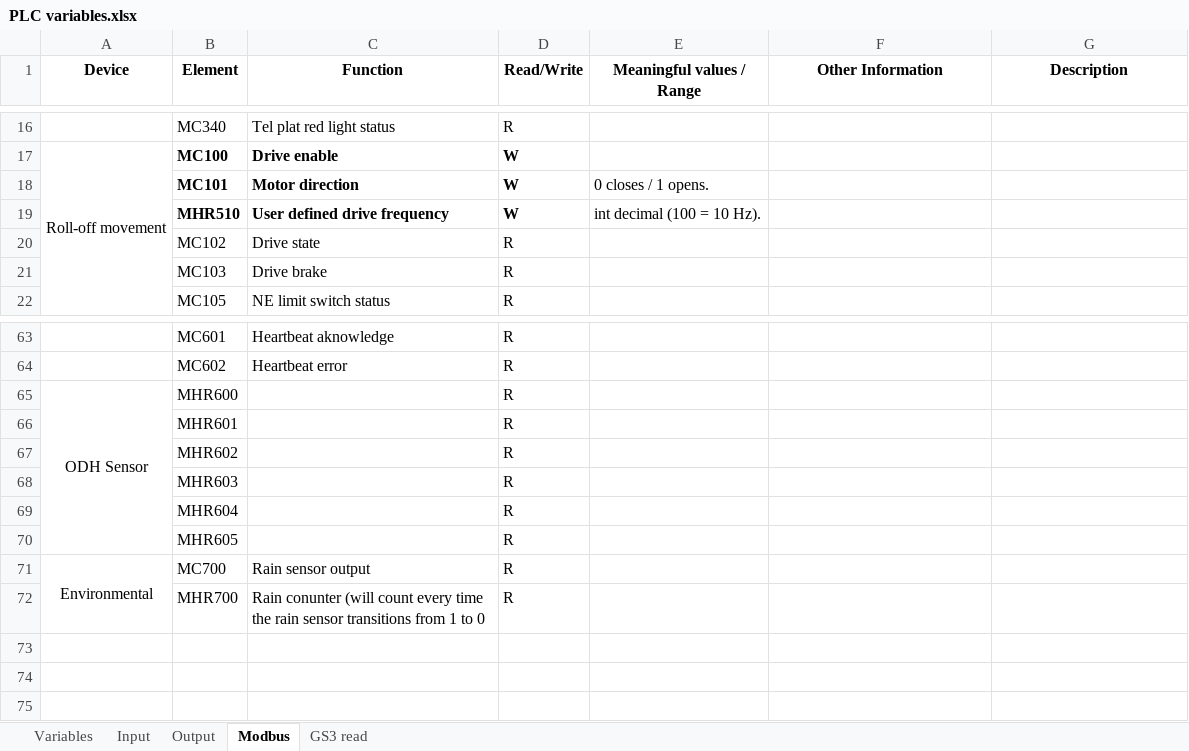
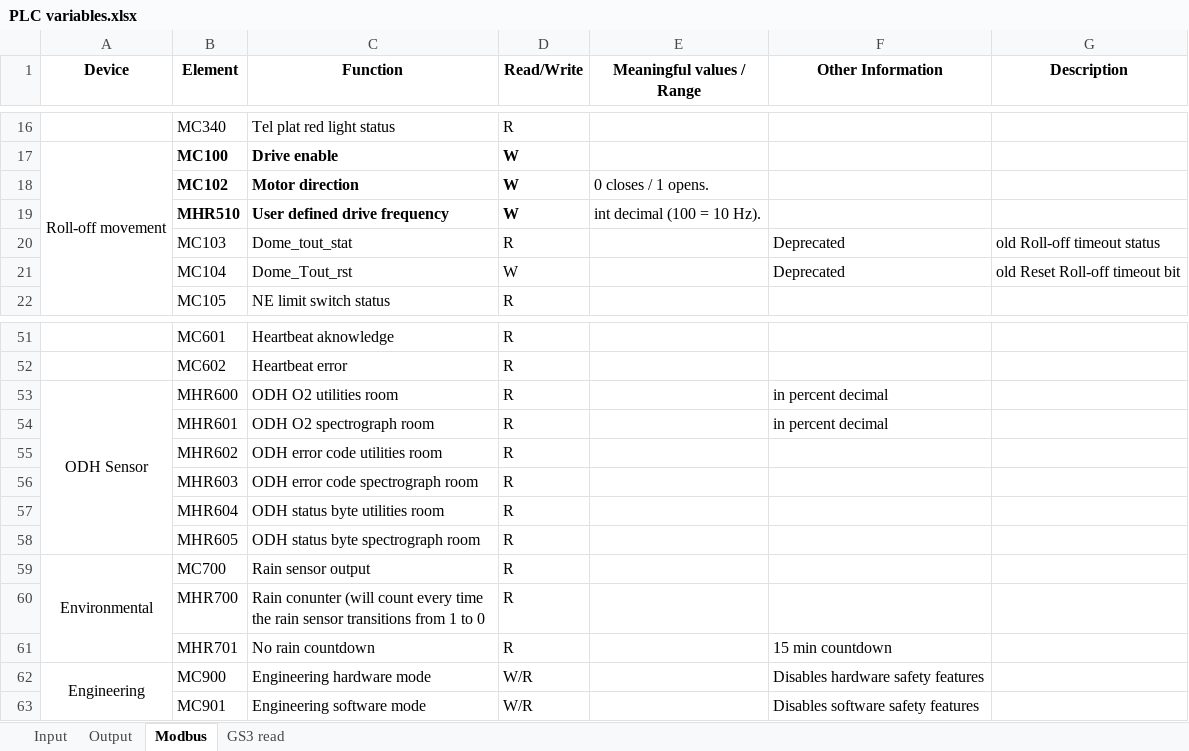
Before and after one commit to sdss/LVM_Enclosure_PLC, an Excel workbook: Documentation/PLC variables.xlsx, sheet Modbus, drawn as a sheet; only a part is shown, gaps mark what is left out; values as stored, in another font and other column widths than the file's, no borders; removed rows and columns are numbered as before the commit, all else as after; the diff covers the shown part only; the diff names each change by its address in the sheet, - before the commit and + after, or states it on an @@ line.

Commit message:
V0.92
Fixed issue with roll-off state machine, where the state of the LS was read instead of the flank.

```diff
--- a/Documentation/PLC variables.xlsx (sheet Modbus)
+++ b/Documentation/PLC variables.xlsx (sheet Modbus)
@@ sheet tab hidden: Variables @@
-B18 (Element): MC101
+B18 (Element): MC102
-row 20:  | MC102 | Drive state | R
-row 21:  | MC103 | Drive brake | R
+row 20:  | MC103 | Dome_tout_stat | R |  | Deprecated | old Roll-off timeout status
+row 21:  | MC104 | Dome_Tout_rst | W |  | Deprecated | old Reset Roll-off timeout bit
-C53 (Function): (empty)
+C53 (Function): ODH O2 utilities room
-F53:F54 (Other Information): (empty)
+F53:F54 (Other Information): in percent decimal
-C54 (Function): (empty)
+C54 (Function): ODH O2 spectrograph room
-C55 (Function): (empty)
+C55 (Function): ODH error code utilities room
-C56 (Function): (empty)
+C56 (Function): ODH error code spectrograph room
-C57 (Function): (empty)
+C57 (Function): ODH status byte utilities room
-C58 (Function): (empty)
+C58 (Function): ODH status byte spectrograph room
+row 61:  | MHR701 | No rain countdown | R |  | 15 min countdown
+row 62: Engineering | MC900 | Engineering hardware mode | W/R |  | Disables hardware safety features
+row 63:  | MC901 | Engineering software mode | W/R |  | Disables software safety features
```
Also changed, not shown: 1 added row, 13 removed rows and 11 edited cells elsewhere in this sheet, sheet Input, sheet Output, 5 other files.
